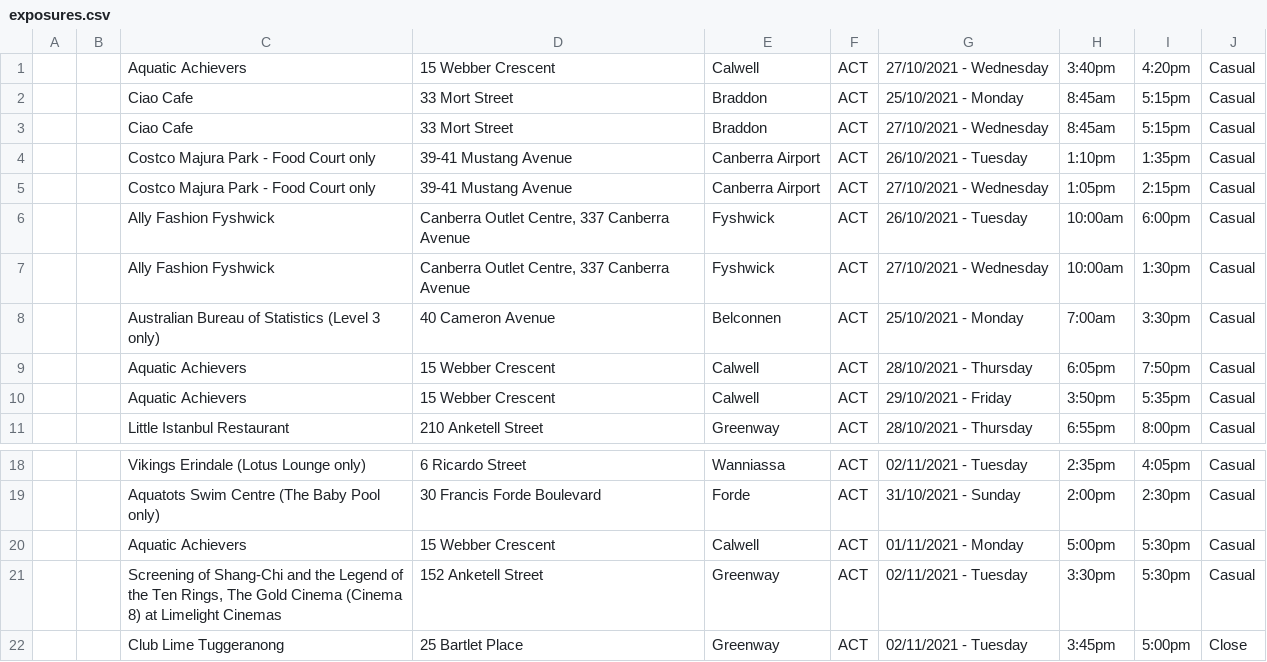
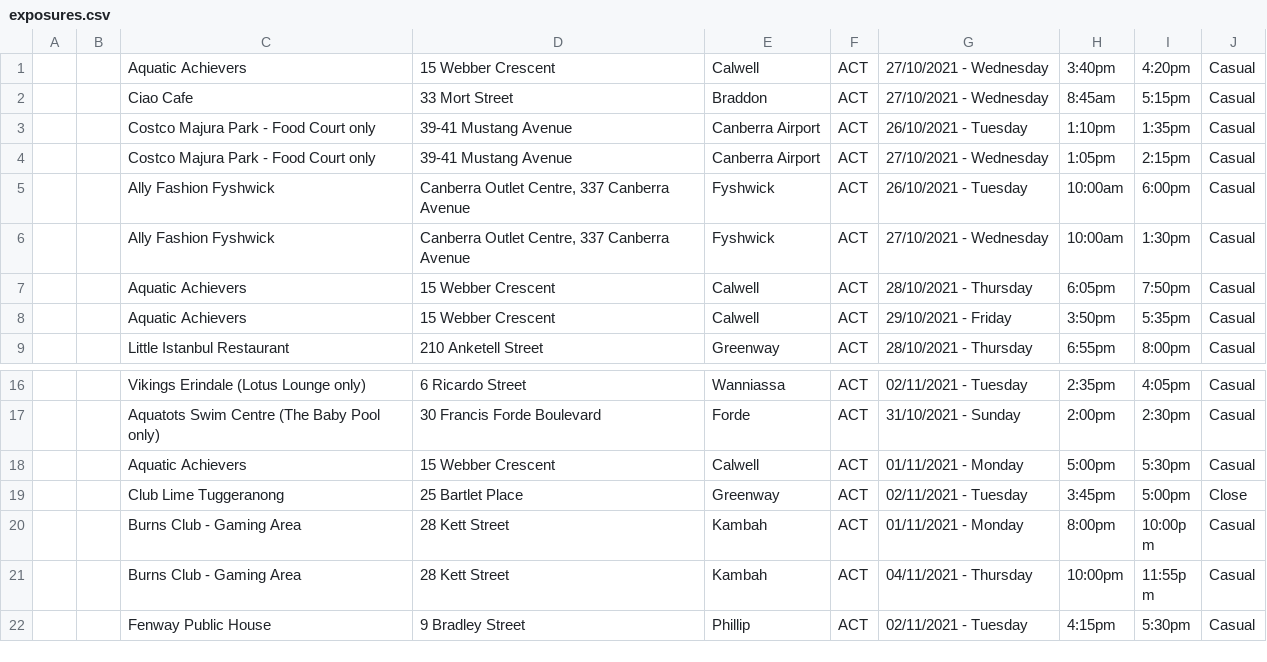
Before and after one commit to kwauchope/act-covid-rss, a CSV file: exposures.csv, drawn as a sheet; only a part is shown, gaps mark what is left out; the shorter side is filled out with more unchanged rows; removed rows and columns are numbered as before the commit, all else as after; the diff covers the shown part only; the diff names each change by its address in the sheet, - before the commit and + after, or states it on an @@ line.

```diff
--- a/exposures.csv
+++ b/exposures.csv
-row 2:  |  | Ciao Cafe | 33 Mort Street | Braddon | ACT | 25/10/2021 - Monday | 8:45am | 5:15pm | Casual
-row 8:  |  | Australian Bureau of Statistics (Level 3 only) | 40 Cameron Avenue | Belconnen | ACT | 25/10/2021 - Monday | 7:00am | 3:30pm | Casual
-row 21:  |  | Screening of Shang-Chi and the Legend of the Ten Rings, The Gold Cinema (Cinema 8) at Limelight Cinemas | 152 Anketell Street | Greenway | ACT | 02/11/2021 - Tuesday | 3:30pm | 5:30pm | Casual
```
Also changed, not shown: 6 added rows and 6 removed rows elsewhere in this file, 3 other files.
